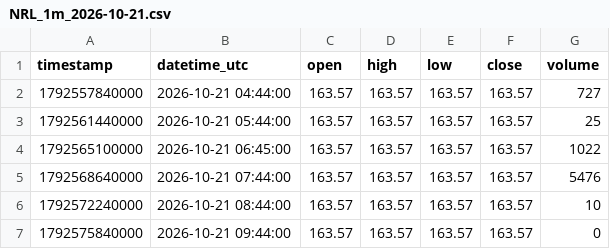
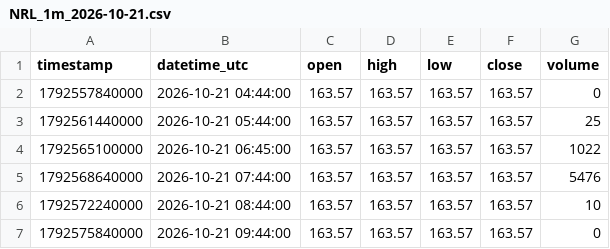
Before and after one commit to parshant65-lang/India-Stocks-1771-1800-Historical-Data, a CSV file: NRL/1m/2026/10/NRL_1m_2026-10-21.csv, drawn as a sheet.

```diff
--- a/NRL/1m/2026/10/NRL_1m_2026-10-21.csv
+++ b/NRL/1m/2026/10/NRL_1m_2026-10-21.csv
@@ -1,3 +1,3 @@
 timestamp,datetime_utc,open,high,low,close,volume
-1792557840000,2026-10-21 04:44:00,163.57,163.57,163.57,163.57,727
+1792557840000,2026-10-21 04:44:00,163.57,163.57,163.57,163.57,0
 1792561440000,2026-10-21 05:44:00,163.57,163.57,163.57,163.57,25
```
Also changed, not shown: NIPPOBATRY/1m/2026/10/NIPPOBATRY_1m_2026-10-21.csv, NITTAGELA/1m/2026/10/NITTAGELA_1m_2026-10-21.csv, 36 other files.
